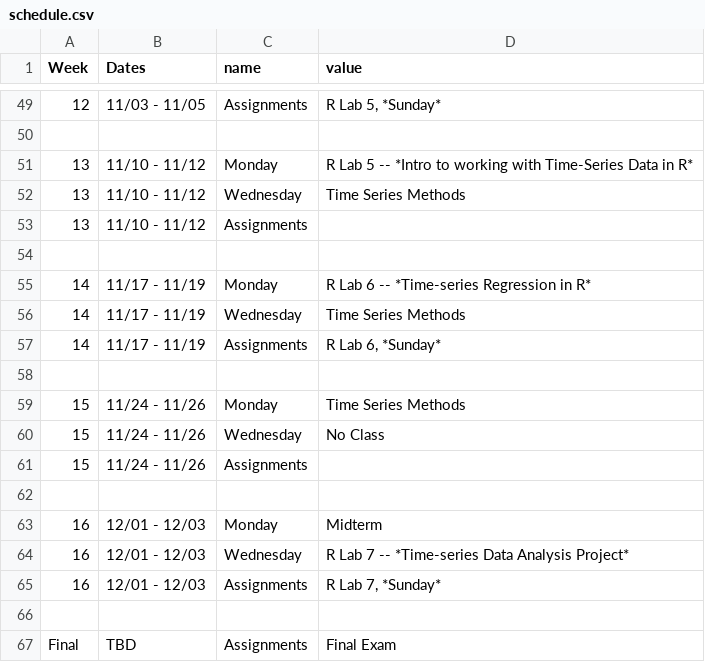
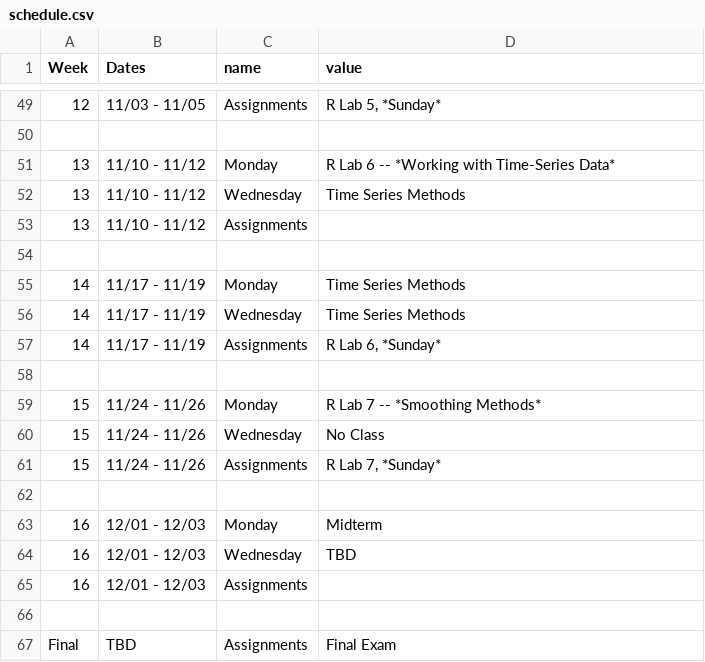
Before and after one commit to kylebutts/UARK_4753, a CSV file: Syllabus/schedule.csv, drawn as a sheet; only a part is shown, gaps mark what is left out.

```diff
--- a/Syllabus/schedule.csv
+++ b/Syllabus/schedule.csv
@@ -50,3 +50,3 @@ Week,Dates,name,value
 
-13,11/10 - 11/12,Monday,R Lab 5 -- *Intro to working with Time-Series Data in R*
+13,11/10 - 11/12,Monday,R Lab 6 -- *Working with Time-Series Data*
 13,11/10 - 11/12,Wednesday,Time Series Methods
@@ -54,3 +54,3 @@ Week,Dates,name,value
 
-14,11/17 - 11/19,Monday,R Lab 6 -- *Time-series Regression in R*
+14,11/17 - 11/19,Monday,Time Series Methods
 14,11/17 - 11/19,Wednesday,Time Series Methods
@@ -58,9 +58,9 @@ Week,Dates,name,value
 
-15,11/24 - 11/26,Monday,Time Series Methods
+15,11/24 - 11/26,Monday,R Lab 7 -- *Smoothing Methods*
 15,11/24 - 11/26,Wednesday,No Class
-15,11/24 - 11/26,Assignments,
+15,11/24 - 11/26,Assignments,"R Lab 7, *Sunday*"
 
 16,12/01 - 12/03,Monday,Midterm
-16,12/01 - 12/03,Wednesday,R Lab 7 -- *Time-series Data Analysis Project*
-16,12/01 - 12/03,Assignments,"R Lab 7, *Sunday*"
+16,12/01 - 12/03,Wednesday,TBD
+16,12/01 - 12/03,Assignments,
 
```
Also changed, not shown: 7 other files.
